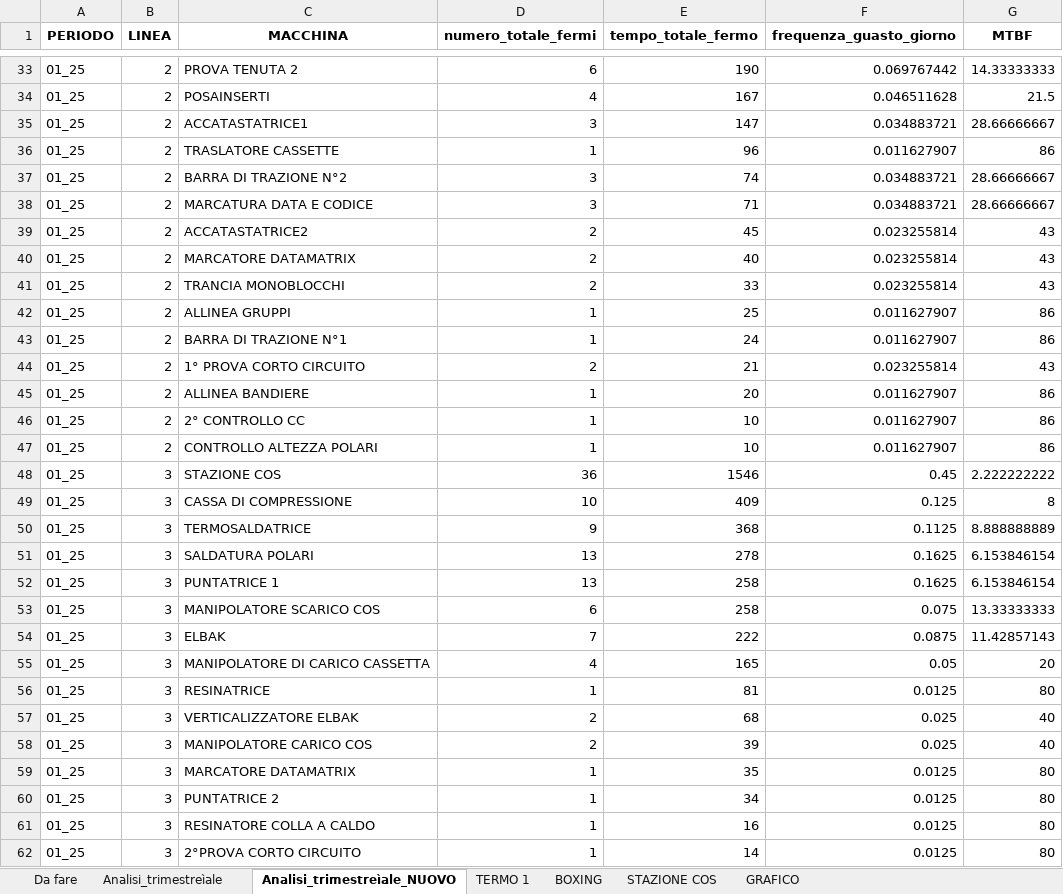
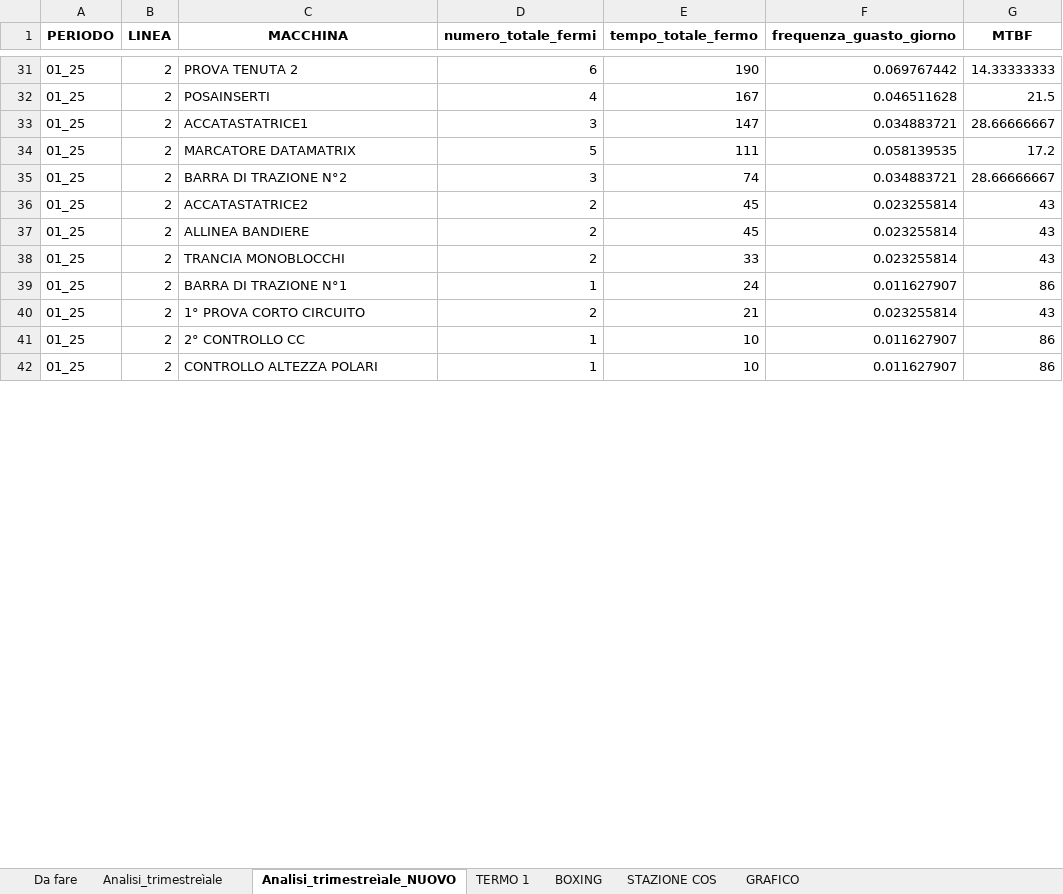
Before and after one commit to Noemi-di/Manutenzione, an Excel workbook: Analisi_trimestrale.xlsx, sheet Analisi_trimestreìale_NUOVO, drawn as a sheet; only a part is shown, gaps mark what is left out; values as stored, in another font and other column widths than the file's, no borders; removed rows and columns are numbered as before the commit, all else as after; the diff covers the shown part only; the diff names each change by its address in the sheet, - before the commit and + after, or states it on an @@ line.

```diff
--- a/Analisi_trimestrale.xlsx (sheet Analisi_trimestreìale_NUOVO)
+++ b/Analisi_trimestrale.xlsx (sheet Analisi_trimestreìale_NUOVO)
-C34 (MACCHINA): TRASLATORE CASSETTE
+C34 (MACCHINA): MARCATORE DATAMATRIX
-D34 (numero_totale_fermi): 1
+D34 (numero_totale_fermi): 5
-E34 (tempo_totale_fermo): 96
+E34 (tempo_totale_fermo): 111
-F34 (frequenza_guasto_giorno): 0.011627907
+F34 (frequenza_guasto_giorno): 0.058139535
-G34 (MTBF): 86
+G34 (MTBF): 17.2
-row 38: 01_25 | 2 | MARCATURA DATA E CODICE | 3 | 71 | 0.034883721 | 28.66666667
-C37 (MACCHINA): MARCATORE DATAMATRIX
+C37 (MACCHINA): ALLINEA BANDIERE
-E37 (tempo_totale_fermo): 40
+E37 (tempo_totale_fermo): 45
-row 42: 01_25 | 2 | ALLINEA GRUPPI | 1 | 25 | 0.011627907 | 86
-row 45: 01_25 | 2 | ALLINEA BANDIERE | 1 | 20 | 0.011627907 | 86
-row 48: 01_25 | 3 | STAZIONE COS | 36 | 1546 | 0.45 | 2.222222222
-row 49: 01_25 | 3 | CASSA DI COMPRESSIONE | 10 | 409 | 0.125 | 8
-row 50: 01_25 | 3 | TERMOSALDATRICE | 9 | 368 | 0.1125 | 8.888888889
-row 51: 01_25 | 3 | SALDATURA POLARI | 13 | 278 | 0.1625 | 6.153846154
-row 52: 01_25 | 3 | PUNTATRICE 1 | 13 | 258 | 0.1625 | 6.153846154
-row 53: 01_25 | 3 | MANIPOLATORE SCARICO COS | 6 | 258 | 0.075 | 13.33333333
-row 54: 01_25 | 3 | ELBAK | 7 | 222 | 0.0875 | 11.42857143
-row 55: 01_25 | 3 | MANIPOLATORE DI CARICO CASSETTA | 4 | 165 | 0.05 | 20
-row 56: 01_25 | 3 | RESINATRICE | 1 | 81 | 0.0125 | 80
-row 57: 01_25 | 3 | VERTICALIZZATORE ELBAK | 2 | 68 | 0.025 | 40
-row 58: 01_25 | 3 | MANIPOLATORE CARICO COS | 2 | 39 | 0.025 | 40
-row 59: 01_25 | 3 | MARCATORE DATAMATRIX | 1 | 35 | 0.0125 | 80
-row 60: 01_25 | 3 | PUNTATRICE 2 | 1 | 34 | 0.0125 | 80
-row 61: 01_25 | 3 | RESINATORE COLLA A CALDO | 1 | 16 | 0.0125 | 80
-row 62: 01_25 | 3 | 2°PROVA CORTO CIRCUITO | 1 | 14 | 0.0125 | 80
```
Also changed, not shown: 57 added rows, 44 removed rows and 5 edited cells elsewhere in this sheet, sheet Da fare, Dati_input_Trim_01_25.xlsx, 1 other file.
